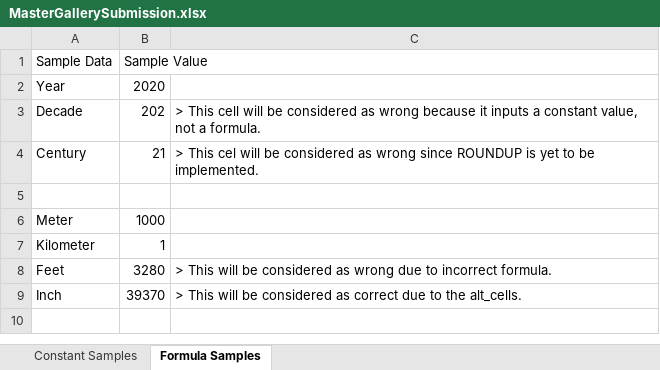
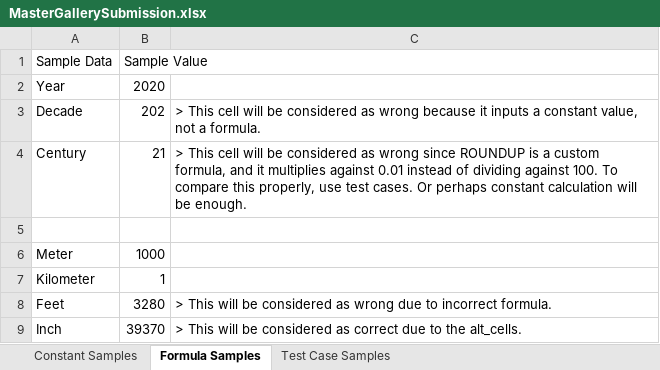
Before and after one commit to cmusv/pysheetgrader-core, an Excel workbook: sample_excel_files/MasterGallerySubmission.xlsx, sheet Formula Samples, drawn as a sheet; values as stored, in another font and other column widths than the file's, no borders; the diff names each change by its address in the sheet, - before the commit and + after, or states it on an @@ line.

```diff
--- a/sample_excel_files/MasterGallerySubmission.xlsx (sheet Formula Samples)
+++ b/sample_excel_files/MasterGallerySubmission.xlsx (sheet Formula Samples)
+sheet tab: Test Case Samples
-C4: > This cel will be considered as wrong since ROUNDUP is yet to be implemented.
+C4: > This cell will be considered as wrong since ROUNDUP is a custom formula, and it multiplies against 0.01 instead of dividing against 100. To compare this properly, use test cases. Or perhaps constant calculation will be enough.
```
Also changed, not shown: sample_excel_files/MasterGalleryKey.xlsx.
